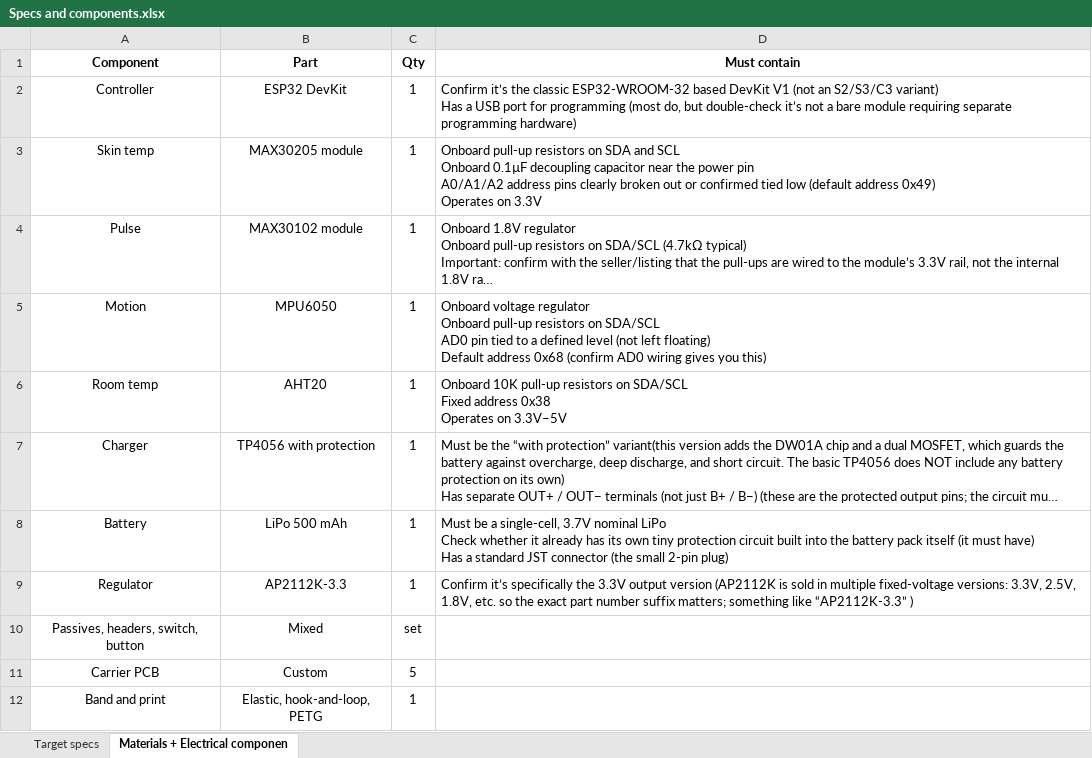
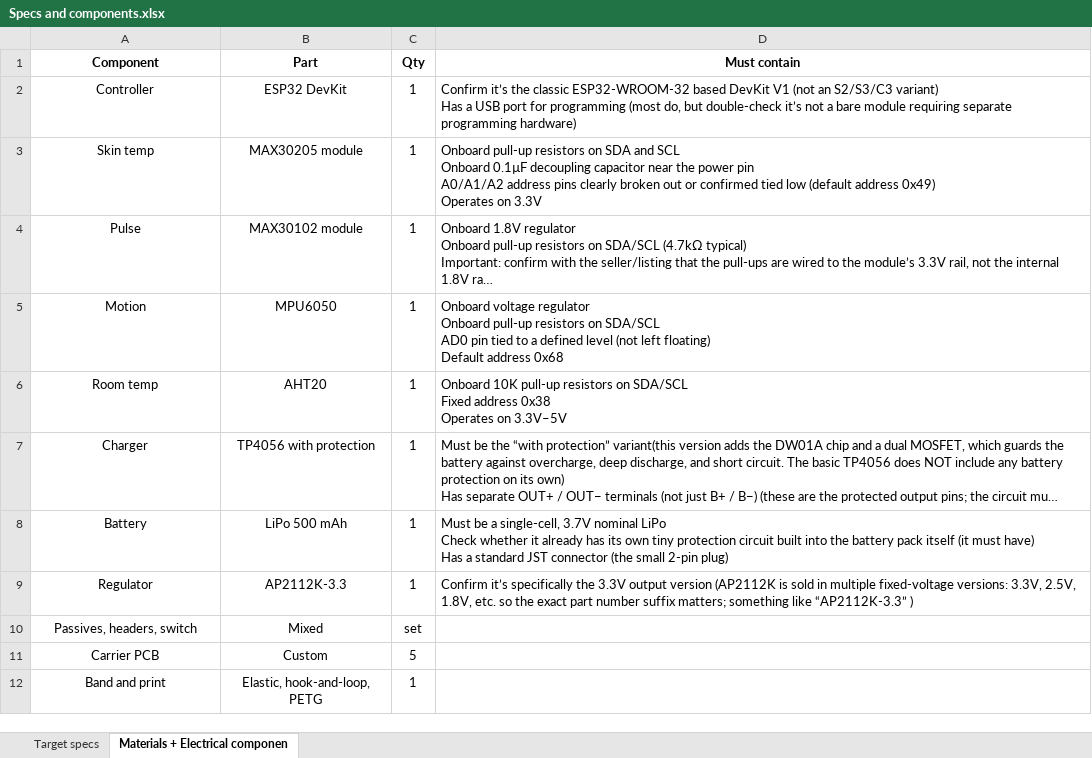
Before and after one commit to Anu2657/Menstrual-Tracker, an Excel workbook: MATERIALS/Specs and components.xlsx, sheet Materials + Electrical componen, drawn as a sheet; long unchanged cells end in …; values as stored, in another font and other column widths than the file's, no borders; table styles not drawn; the diff names each change by its address in the sheet, - before the commit and + after, or states it on an @@ line.

Commit message:
corrected specs and components uploaded

```diff
--- a/MATERIALS/Specs and components.xlsx (sheet Materials + Electrical componen)
+++ b/MATERIALS/Specs and components.xlsx (sheet Materials + Electrical componen)
-D5 (Must contain): …address 0x68 (confirm AD0 wiring gives you this)
+D5 (Must contain): …address 0x68
-A10 (Component): Passives, headers, switch, button
+A10 (Component): Passives, headers, switch
```
